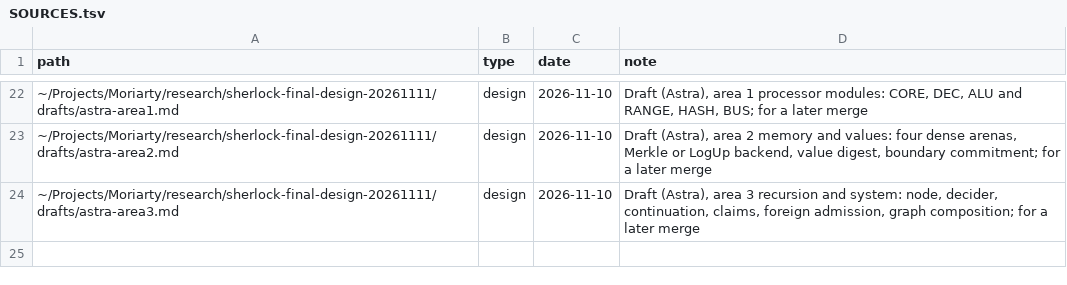
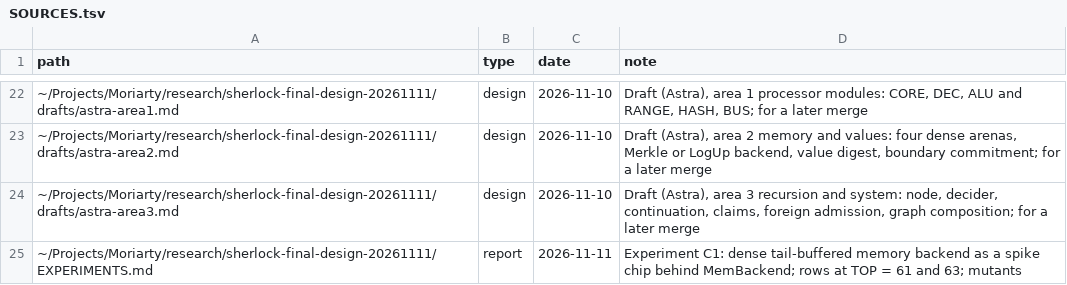
Before and after one commit to CharlesHoskinson/Moriarty, a TSV file: llm-wiki/raw/SOURCES.tsv, drawn as a sheet; only a part is shown, gaps mark what is left out; the diff names each change by its address in the sheet, - before the commit and + after, or states it on an @@ line.

Commit message:
mori-chip: C1 dense tail-buffered memory behind a MemBackend interface
Experiment C1 (first backend) of research/sherlock-final-design-20261111/NIGHT-PLAN.md.

- membackend.rs: MemBackend trait (persist, cold_read) with an opaque boundary
  token, and the backend-neutral MEM window (frontier bits, window rows).
- dense.rs: dense Merkle backend (tail open on every leaf, canonical PAD tail,
  flush iff floor(len_post/8) > floor(len_pre/8) into an EMPTY_SEG slot,
  cold reads at depth TOP + 3, capacity-tagged hashes) and its native model.
- poseidon.rs: sponge_iv adds a domain constant to the capacity; sponge is
  unchanged.
- dense/tests.rs: harness with a CORE stand-in, 8 positive tests, 21 named
  mutants, and the c1_rows measurement (TOP = 61 and 63).

Results in research/sherlock-final-design-20261111/EXPERIMENTS.md (runs
20261111T065515Z-c1-test, 20261111T065836Z-c1-rows, T0 20261111T070223Z-c1-t0);
wiki source c1-dense-memory-experiment.

```diff
--- a/llm-wiki/raw/SOURCES.tsv
+++ b/llm-wiki/raw/SOURCES.tsv
+row 25: ~/Projects/Moriarty/research/sherlock-final-design-20261111/EXPERIMENTS.md | report | 2026-11-11 | Experiment C1: dense tail-buffered memory backend as a spike chip behind MemBackend; rows at TOP = 61 and 63; mutants
```
Also changed, not shown: 12 other files.
